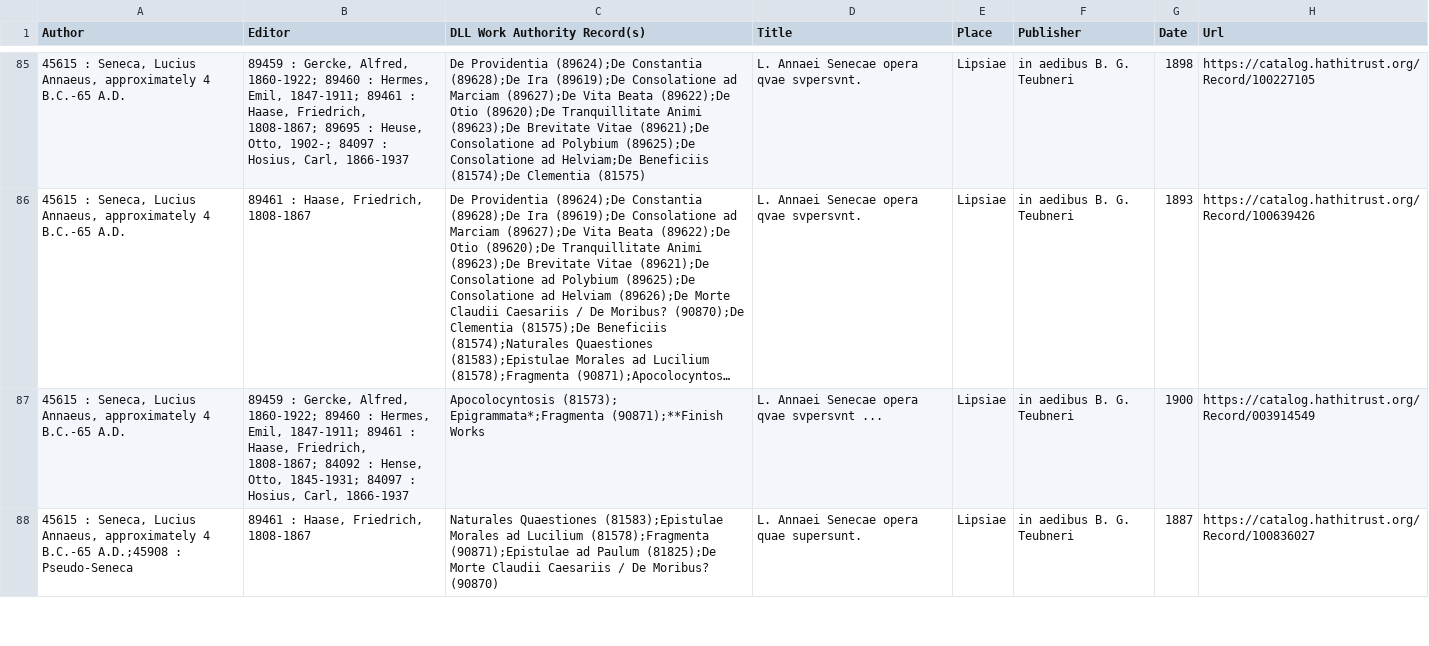
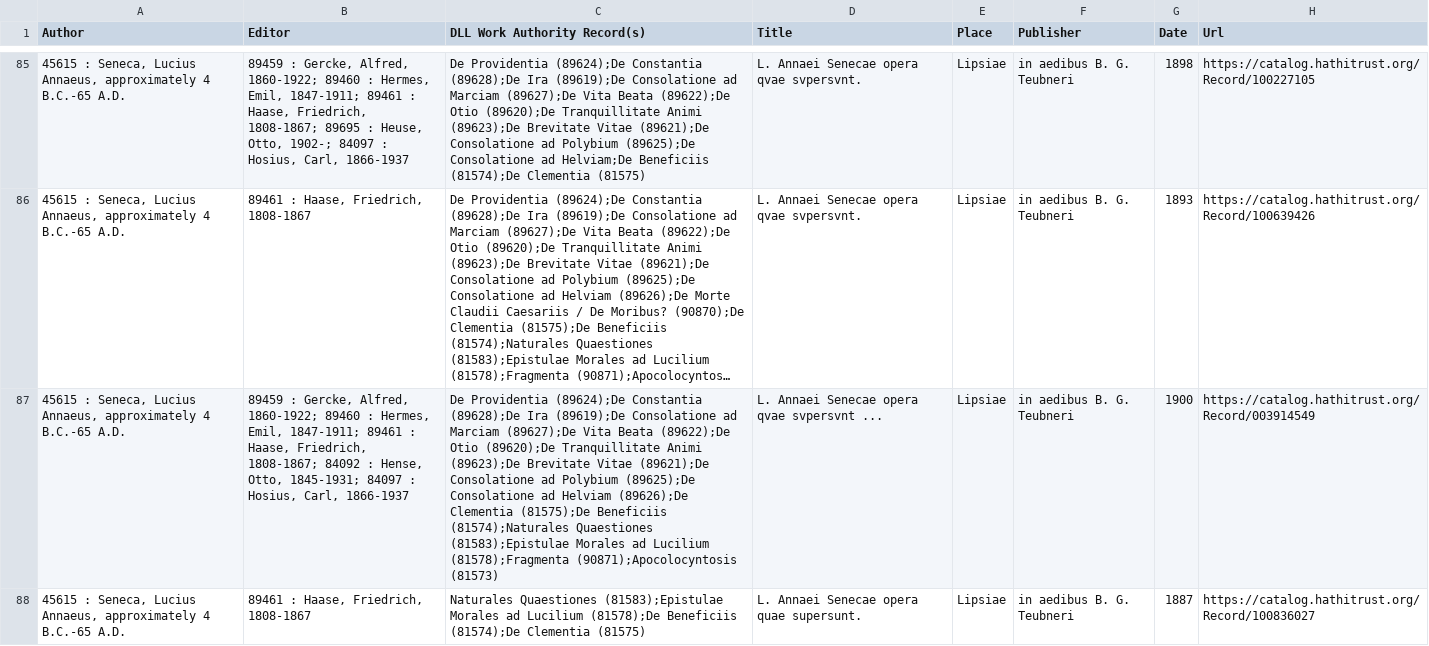
Before and after one commit to DigitalLatin/teubner, a CSV file: Teubners-Hathi.csv, drawn as a sheet; only a part is shown, gaps mark what is left out; long unchanged cells end in …; the diff covers the shown part only; the diff names each change by its address in the sheet, - before the commit and + after, or states it on an @@ line.

Commit message:
corrections to seneca

```diff
--- a/Teubners-Hathi.csv
+++ b/Teubners-Hathi.csv
-C87 (DLL Work Authority Record(s)): Apocolocyntosis (81573); Epigrammata*;Fragmenta (90871);**Finish Works
+C87 (DLL Work Authority Record(s)): De Providentia (89624);De Constantia (89628);De Ira (89619);De Consolatione ad Marciam (89627);De Vita Beata (89622);De Otio (89620);De Tranquillitate Animi (89623);De Brevitate Vitae (89621);De Consolatione ad Polybium (89625);De Consolatione ad Helviam (89626);De Clementia (81575);De Beneficiis (81574);Naturales Quaestiones (81583);Epistulae Morales ad Lucilium (81578);Fragmenta (90871);Apocolocyntosis (81573)
-A88 (Author): …4 B.C.-65 A.D.;45908 : Pseudo-Seneca
+A88 (Author): …4 B.C.-65 A.D.
-C88 (DLL Work Authority Record(s)): …ad Lucilium (81578);Fragmenta (90871);Epistulae ad Paulum (81825);De Morte Claudii Caesariis / De Moribus? (90870)
+C88 (DLL Work Authority Record(s)): …ad Lucilium (81578);De Beneficiis (81574);De Clementia (81575)
```
Also changed, not shown: 2 edited cells elsewhere in this file.
